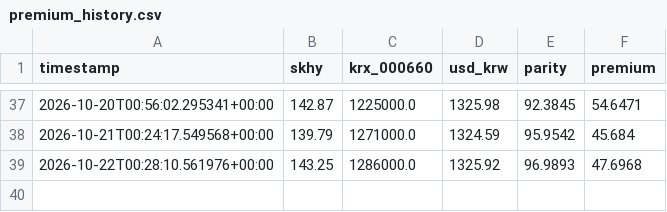
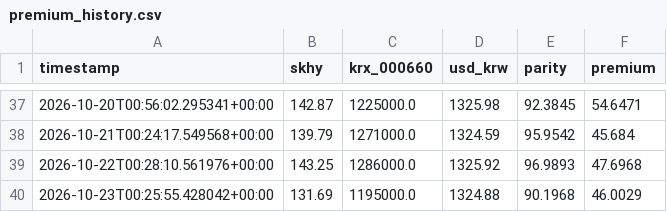
Before and after one commit to jamal23atk/adr-lens, a CSV file: premium_history.csv, drawn as a sheet; only a part is shown, gaps mark what is left out.

```diff
--- a/premium_history.csv
+++ b/premium_history.csv
@@ -39 +39,2 @@ timestamp,skhy,krx_000660,usd_krw,parity,premium
 2026-10-22T00:28:10.561976+00:00,143.25,1286000.0,1325.92,96.9893,47.6968
+2026-10-23T00:25:55.428042+00:00,131.69,1195000.0,1324.88,90.1968,46.0029
```
